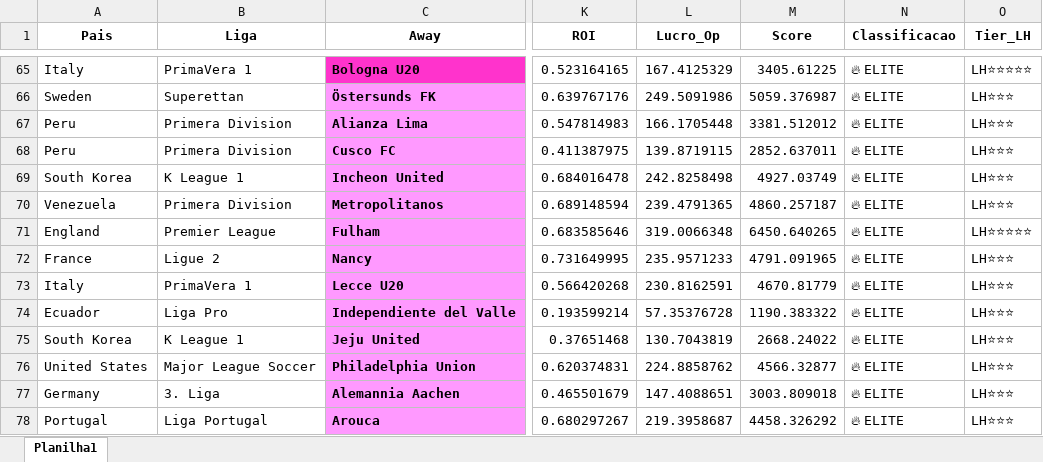
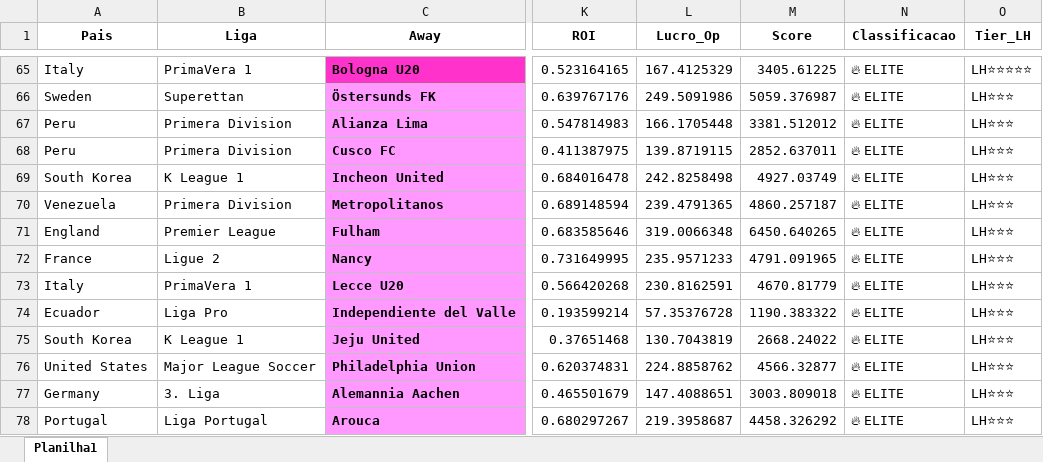
Before and after one commit to AndersonSS91-DEV/Skynet-V18, an Excel workbook: data/ranking_away_base_TOP200_LIMPO.xlsx, sheet Planilha1, drawn as a sheet; only a part is shown, gaps mark what is left out; values as stored, in another font and other column widths than the file's, no borders; the diff names each change by its address in the sheet, - before the commit and + after, or states it on an @@ line.

```diff
--- a/data/ranking_away_base_TOP200_LIMPO.xlsx (sheet Planilha1)
+++ b/data/ranking_away_base_TOP200_LIMPO.xlsx (sheet Planilha1)
-O71 (Tier_LH): LH⭐⭐⭐⭐⭐
+O71 (Tier_LH): LH⭐⭐⭐
```
Also changed, not shown: data/ranking_times_base_TOP600_LIMPO.xlsx.
